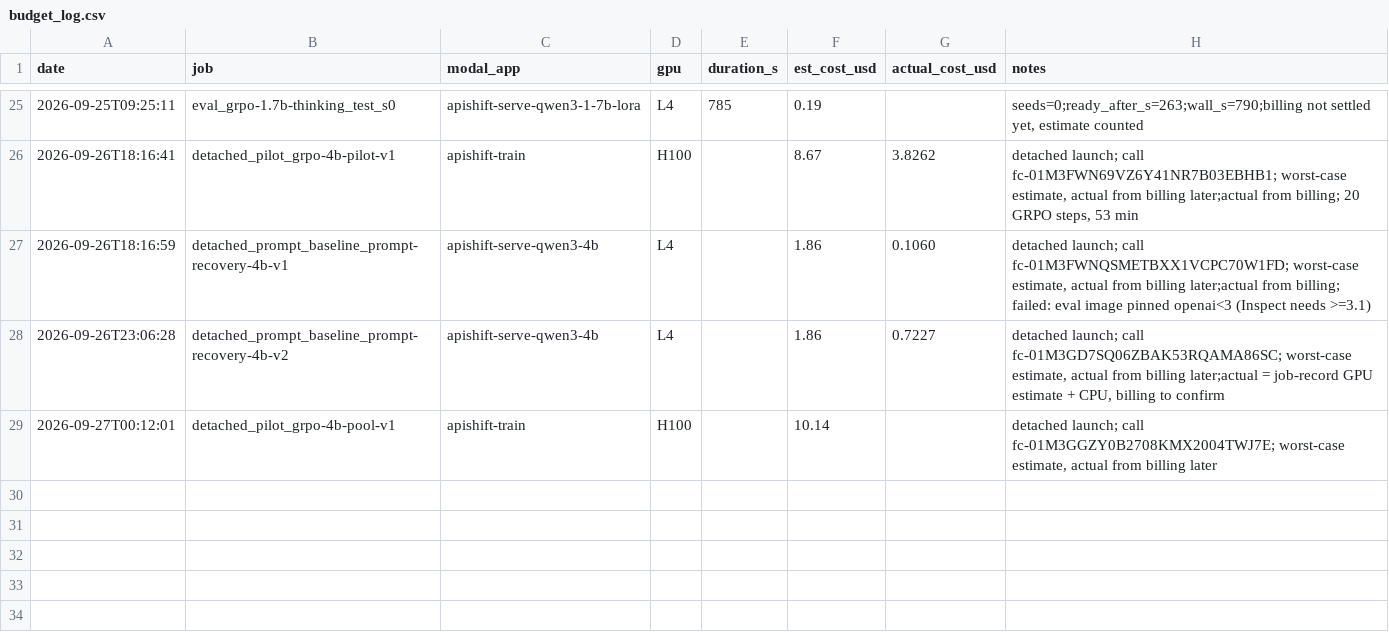
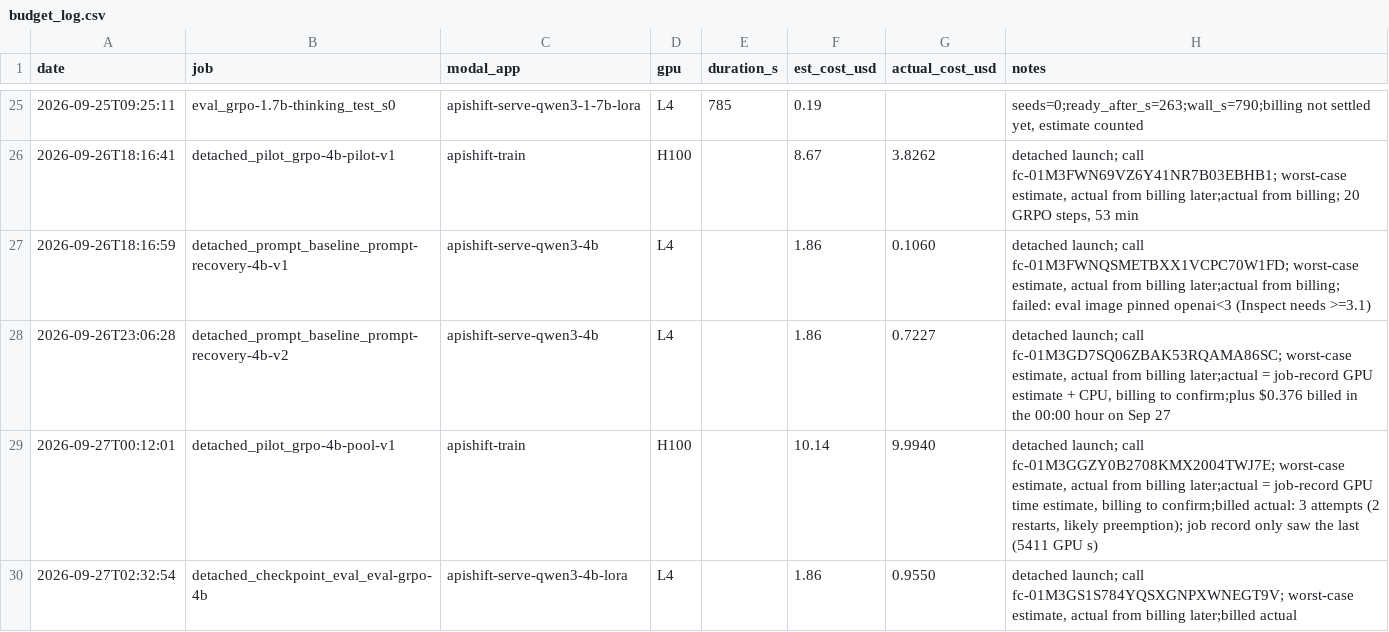
Before and after one commit to rishirajFS/apishift, a CSV file: budget_log.csv, drawn as a sheet; only a part is shown, gaps mark what is left out.

```diff
--- a/budget_log.csv
+++ b/budget_log.csv
@@ -27,3 +27,4 @@ date,job,modal_app,gpu,duration_s,est_cost_usd,actual_cost_usd,notes
 2026-09-26T18:16:59,detached_prompt_baseline_prompt-recovery-4b-v1,apishift-serve-qwen3-4b,L4,,1.86,0.1060,"detached launch; call fc-01M3FWNQSMETBXX1VCPC70W1FD; worst-case estimate, actual from billing later;actual from billing; failed: eval image pinned openai<3 (Inspect needs >=3.1)"
-2026-09-26T23:06:28,detached_prompt_baseline_prompt-recovery-4b-v2,apishift-serve-qwen3-4b,L4,,1.86,0.7227,"detached launch; call fc-01M3GD7SQ06ZBAK53RQAMA86SC; worst-case estimate, actual from billing later;actual = job-record GPU estimate + CPU, billing to confirm"
-2026-09-27T00:12:01,detached_pilot_grpo-4b-pool-v1,apishift-train,H100,,10.14,,"detached launch; call fc-01M3GGZY0B2708KMX2004TWJ7E; worst-case estimate, actual from billing later"
+2026-09-26T23:06:28,detached_prompt_baseline_prompt-recovery-4b-v2,apishift-serve-qwen3-4b,L4,,1.86,0.7227,"detached launch; call fc-01M3GD7SQ06ZBAK53RQAMA86SC; worst-case estimate, actual from billing later;actual = job-record GPU estimate + CPU, billing to confirm;plus $0.376 billed in the 00:00 hour on Sep 27"
+2026-09-27T00:12:01,detached_pilot_grpo-4b-pool-v1,apishift-train,H100,,10.14,9.9940,"detached launch; call fc-01M3GGZY0B2708KMX2004TWJ7E; worst-case estimate, actual from billing later;actual = job-record GPU time estimate, billing to confirm;billed actual: 3 attempts (2 restarts, likely preemption); job record only saw the last (5411 GPU s)"
+2026-09-27T02:32:54,detached_checkpoint_eval_eval-grpo-4b,apishift-serve-qwen3-4b-lora,L4,,1.86,0.9550,"detached launch; call fc-01M3GS1S784YQSXGNPXWNEGT9V; worst-case estimate, actual from billing later;billed actual"
```
Also changed, not shown: 20 other files.
